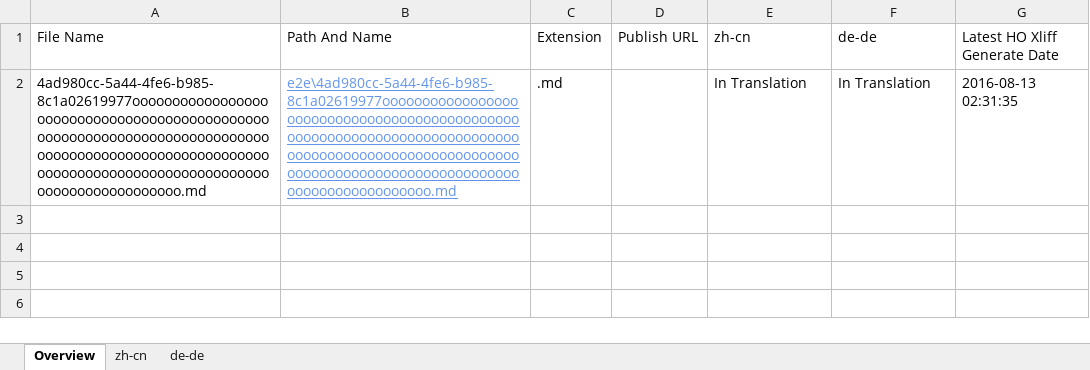
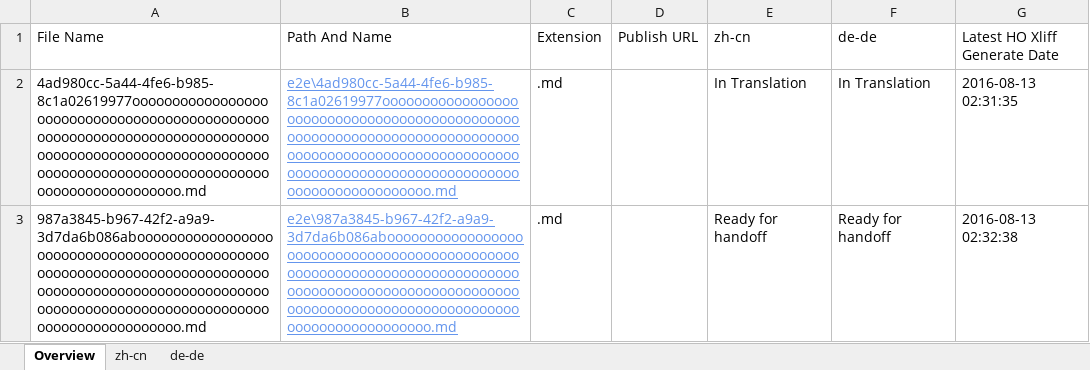
Before and after one commit to OpenLocalizationTestOrg/olhandback-e2e, an Excel workbook: ol-handback/OpenLocalizationTestOrg/oltest/ci/localization-status.xlsx, sheet Overview, drawn as a sheet; values as stored, in another font and other column widths than the file's, no borders; table styles not drawn; the diff names each change by its address in the sheet, - before the commit and + after, or states it on an @@ line.

Commit message:
Generate Report for Handoff

```diff
--- a/ol-handback/OpenLocalizationTestOrg/oltest/ci/localization-status.xlsx (sheet Overview)
+++ b/ol-handback/OpenLocalizationTestOrg/oltest/ci/localization-status.xlsx (sheet Overview)
+row 3: 987a3845-b967-42f2-a9a9-3d7da6b086abooooooooooooooooooooooooooooooooooooooooooooooooooooooooooooooooooooooooooooooooooooooooooooooooooooooooooooooooooooooooooooooooooooooooooooooooooooooo.md | e2e\987a3845-b967-42f2-a9a9-3d7da6b086abooooooooooooooooooooooooooooooooooooooooooooooooooooooooooooooooooooooooooooooooooooooooooooooooooooooooooooooooooooooooooooooooooooooooooooooooooooooo.md | .md |  | Ready for handoff | Ready for handoff | 2016-08-13 02:32:38
```
Also changed, not shown: sheet zh-cn, sheet de-de.
